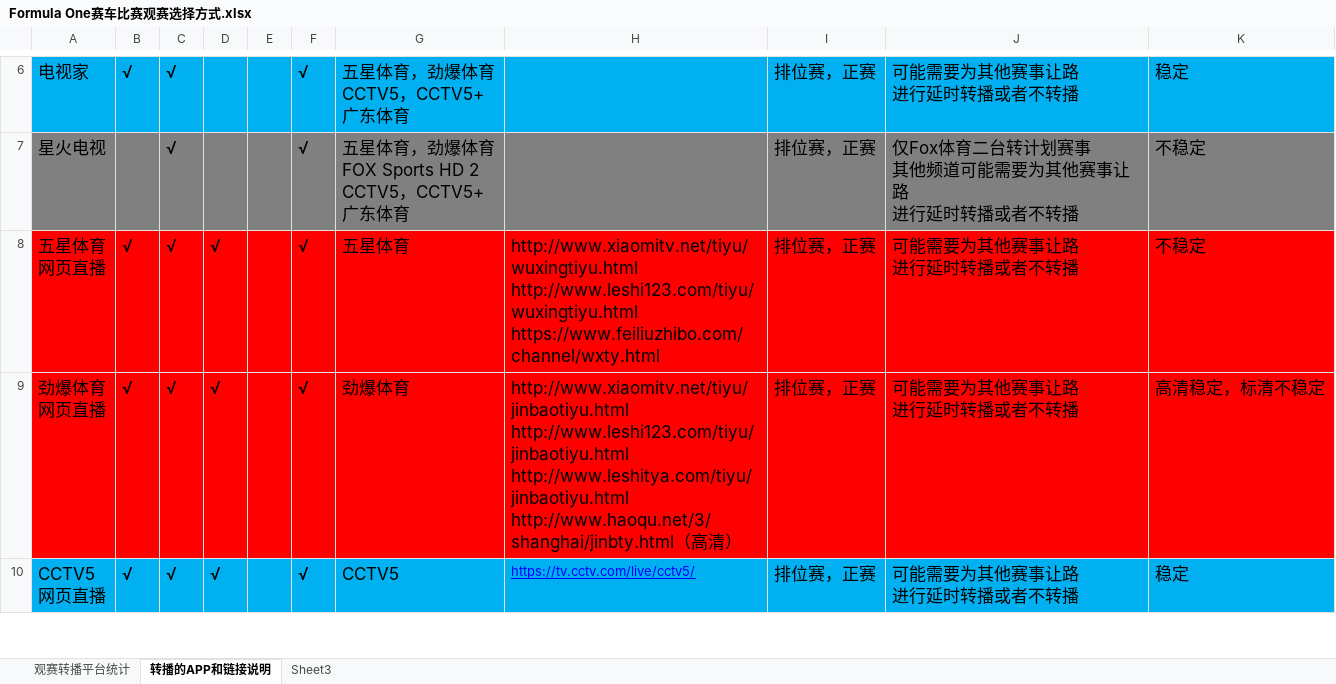
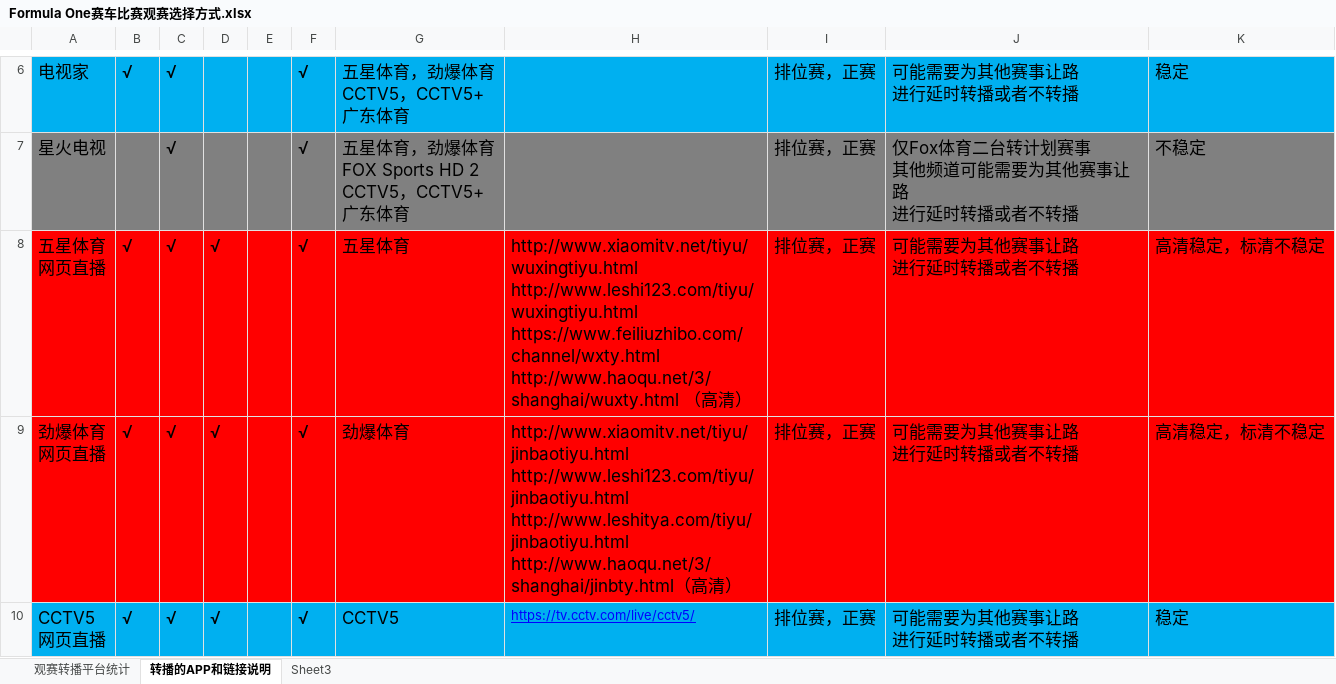
Before and after one commit to LITTLEPINKALLDEAD/DatasOnTelecom, an Excel workbook: 文档/其他文档/Others/Sports/Formula One赛车比赛观赛选择方式.xlsx, sheet 转播的APP和链接说明, drawn as a sheet; only a part is shown, gaps mark what is left out; values as stored, in another font and other column widths than the file's, no borders; ↵ is a line break in a cell; the diff names each change by its address in the sheet, - before the commit and + after, or states it on an @@ line.

Commit message:
Update on 20200707 part 3

```diff
--- a/文档/其他文档/Others/Sports/Formula One赛车比赛观赛选择方式.xlsx (sheet 转播的APP和链接说明)
+++ b/文档/其他文档/Others/Sports/Formula One赛车比赛观赛选择方式.xlsx (sheet 转播的APP和链接说明)
-H8: …http://www.leshi123.com/tiyu/wuxingtiyu.html ↵ https://www.feiliuzhibo.com/channel/wxty.html
+H8: …http://www.leshi123.com/tiyu/wuxingtiyu.html ↵ https://www.feiliuzhibo.com/channel/wxty.html ↵ http://www.haoqu.net/3/shanghai/wuxty.html （高清）
-K8: 不稳定
+K8: 高清稳定，标清不稳定
```
